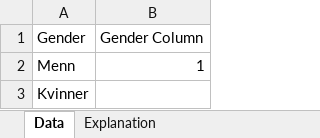
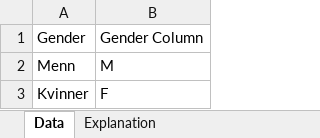
Before and after one commit to sondreid/BAN400-term-paper, an Excel workbook: datasett/Norway/norway_format.xlsx, sheet Data, drawn as a sheet; values as stored, in another font and other column widths than the file's, no borders; the diff names each change by its address in the sheet, - before the commit and + after, or states it on an @@ line.

```diff
--- a/datasett/Norway/norway_format.xlsx (sheet Data)
+++ b/datasett/Norway/norway_format.xlsx (sheet Data)
-B2: 1
+B2: M
-B3: (empty)
+B3: F
```
Also changed, not shown: 24 other files.
